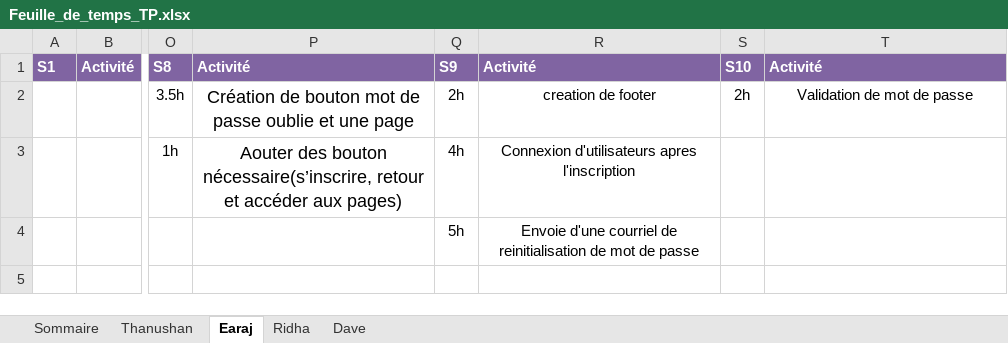
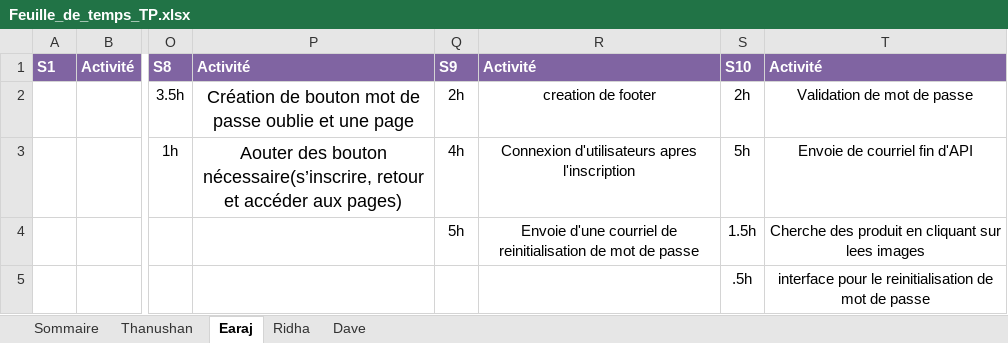
Before and after one commit to earaj/Tech2buy-webapp, an Excel workbook: Documents/Feuille_de_temps_TP.xlsx, sheet Earaj, drawn as a sheet; only a part is shown, gaps mark what is left out; values as stored, in another font and other column widths than the file's, no borders; the diff names each change by its address in the sheet, - before the commit and + after, or states it on an @@ line.

Commit message:
Fin de  travail sur l'API de reinitialisation de mot de passe

```diff
--- a/Documents/Feuille_de_temps_TP.xlsx (sheet Earaj)
+++ b/Documents/Feuille_de_temps_TP.xlsx (sheet Earaj)
-S3: (empty)
+S3: 5h
-T3: (empty)
+T3: Envoie de courriel fin d'API
-S4: (empty)
+S4: 1.5h
-T4: (empty)
+T4: Cherche des produit en cliquant sur lees images
-S5: (empty)
+S5: .5h
-T5: (empty)
+T5: interface pour le reinitialisation de mot de passe
```
Also changed, not shown: sheet Sommaire, 6 other files.
